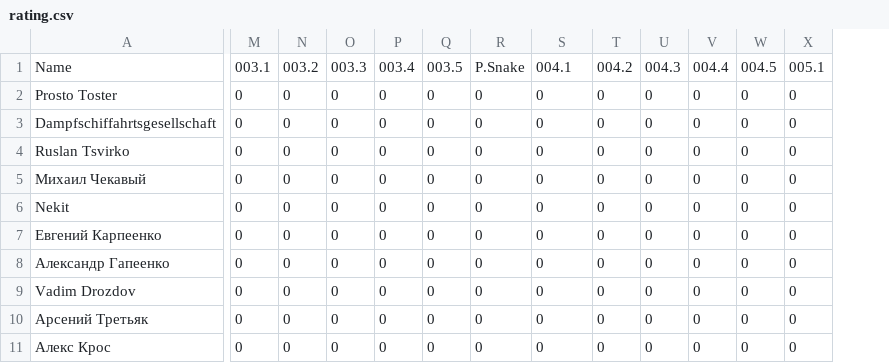
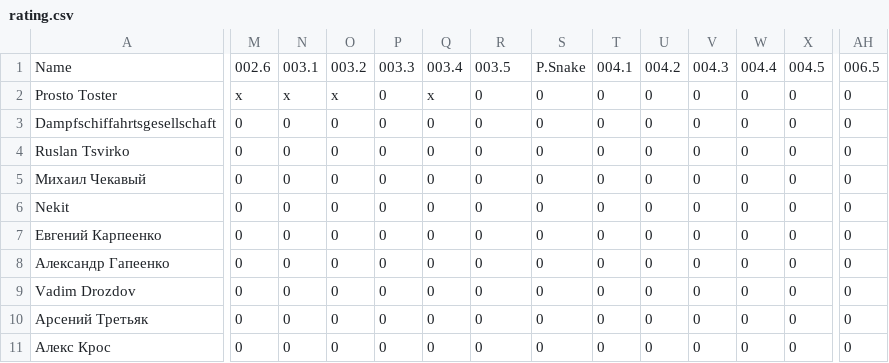
Before and after one commit to teachpyby/teachpyby.github.io, a CSV file: rating/rating.csv, drawn as a sheet; only a part is shown, gaps mark what is left out; the diff covers the shown part only; the diff names each change by its address in the sheet, - before the commit and + after, or states it on an @@ line.

```diff
--- a/rating/rating.csv
+++ b/rating/rating.csv
+column AH, rows 1-11: 006.5 | 0 | 0 | 0 | 0 | 0 | 0 | 0 | 0 | 0 | 0
-M1: 003.1
+M1: 002.6
-N1: 003.2
+N1: 003.1
-O1: 003.3
+O1: 003.2
-P1: 003.4
+P1: 003.3
-Q1: 003.5
+Q1: 003.4
-R1: P.Snake
+R1: 003.5
-S1: 004.1
+S1: P.Snake
-T1: 004.2
+T1: 004.1
-U1: 004.3
+U1: 004.2
-V1: 004.4
+V1: 004.3
-W1: 004.5
+W1: 004.4
-X1: 005.1
+X1: 004.5
-M2: 0
+M2: x
-N2: 0
+N2: x
-O2: 0
+O2: x
-Q2: 0
+Q2: x
```
Also changed, not shown: 18 edited cells elsewhere in this file, 1 other file.
